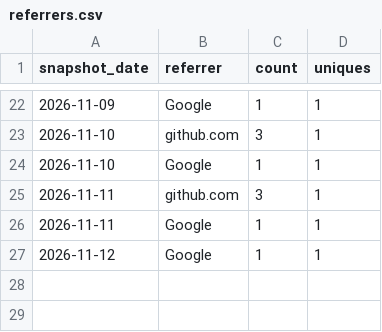
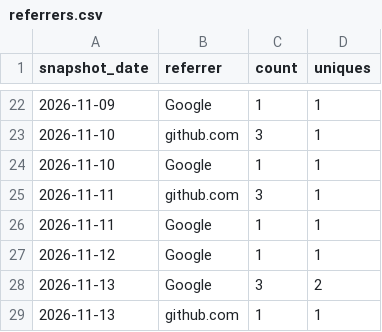
Before and after one commit to donasman/leeway, a CSV file: data/referrers.csv, drawn as a sheet; only a part is shown, gaps mark what is left out.

```diff
--- a/data/referrers.csv
+++ b/data/referrers.csv
@@ -27 +27,3 @@ snapshot_date,referrer,count,uniques
 2026-11-12,Google,1,1
+2026-11-13,Google,3,2
+2026-11-13,github.com,1,1
```
Also changed, not shown: data/downloads.csv, data/paths.csv, 2 other files.
